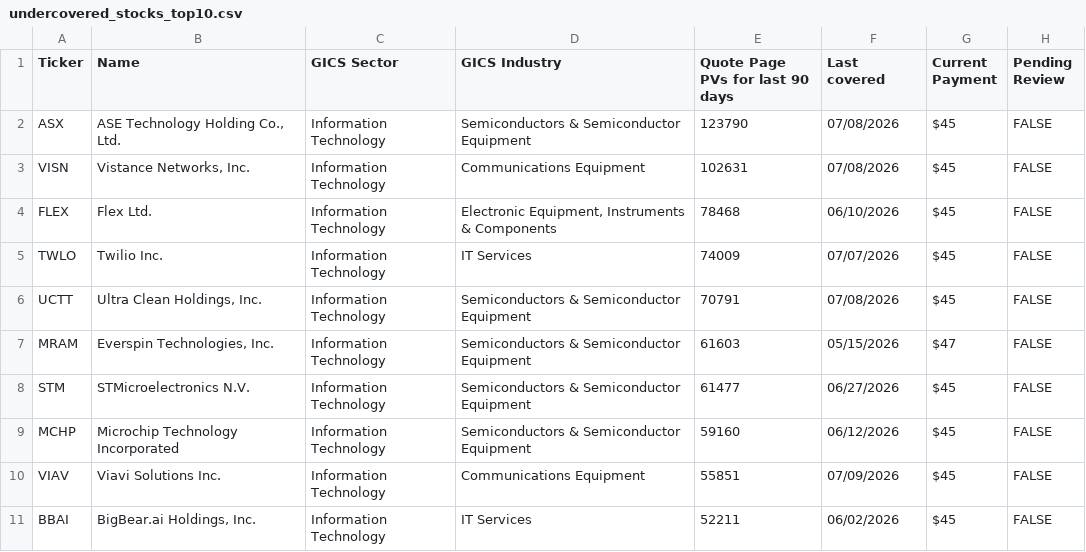
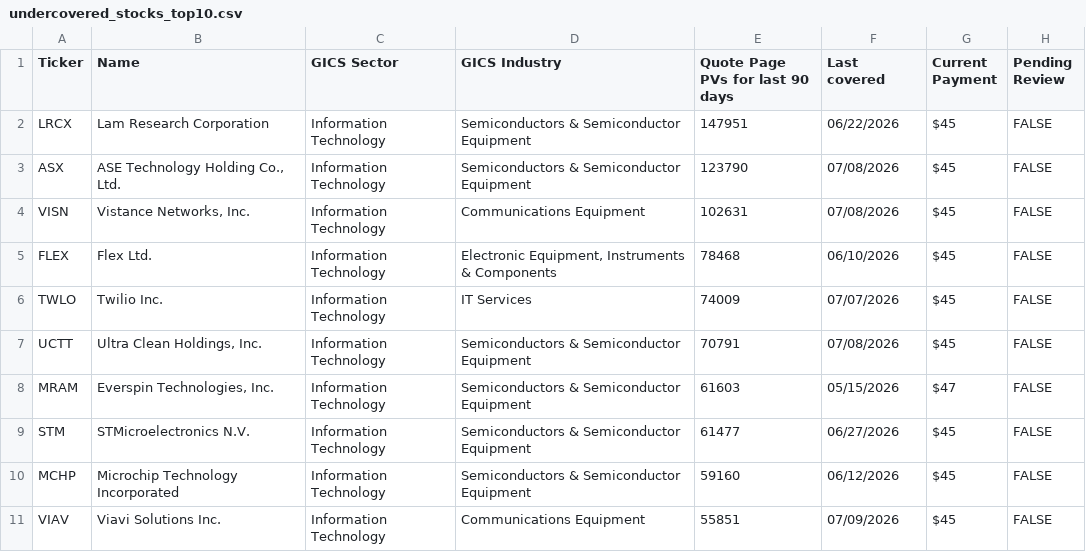
Before and after one commit to wail-shudar/SA-Scraper, a CSV file: data/undercovered_stocks_top10.csv, drawn as a sheet; removed rows and columns are numbered as before the commit, all else as after; the diff names each change by its address in the sheet, - before the commit and + after, or states it on an @@ line.

Commit message:
Update top 10 stock snapshot [skip ci]

```diff
--- a/data/undercovered_stocks_top10.csv
+++ b/data/undercovered_stocks_top10.csv
+row 2: LRCX | Lam Research Corporation | Information Technology | Semiconductors & Semiconductor Equipment | 147951 | 06/22/2026 | $45 | FALSE
-row 11: BBAI | BigBear.ai Holdings, Inc. | Information Technology | IT Services | 52211 | 06/02/2026 | $45 | FALSE
```
